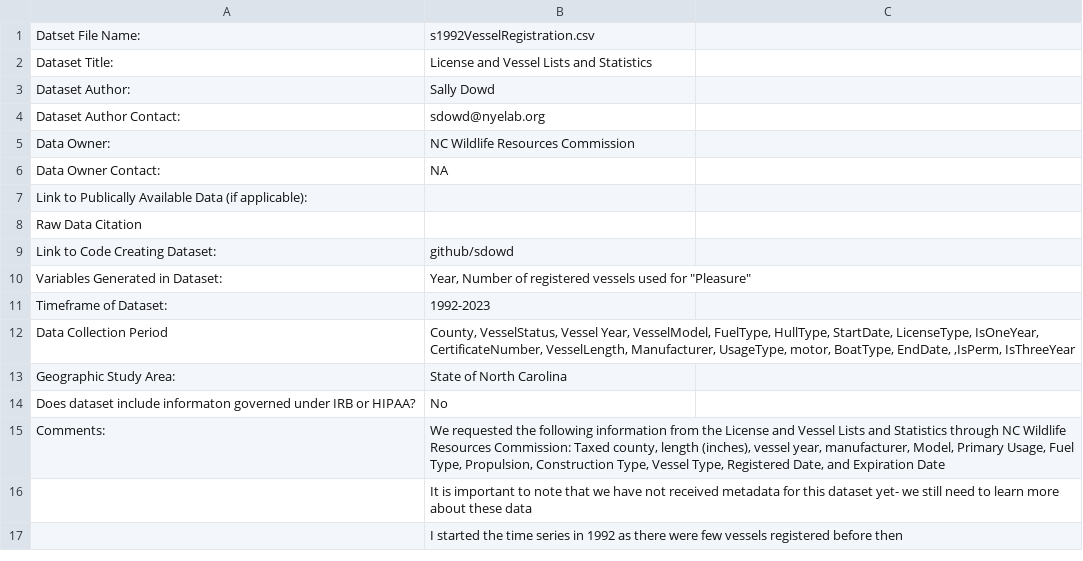
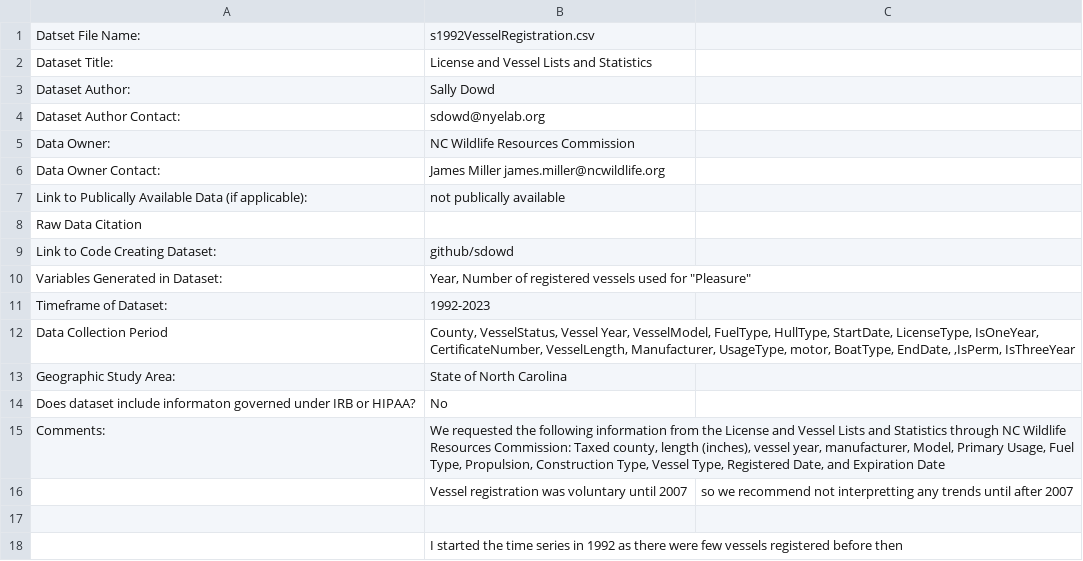
Before and after one commit to Nyelab/NC-Ecosystem-indicators, a CSV file: metadata/s1992VesselRegistration_metadata.csv, drawn as a sheet.

Commit message:
Revise metadata for s1992VesselRegistration dataset
Updated dataset metadata with new contact information and added comments regarding vessel registration trends.

```diff
--- a/metadata/s1992VesselRegistration_metadata.csv
+++ b/metadata/s1992VesselRegistration_metadata.csv
@@ -5,4 +5,4 @@ Dataset Author Contact:,sdowd@nyelab.org
 Data Owner:,NC Wildlife Resources Commission 
-Data Owner Contact:,NA
-Link to Publically Available Data (if applicable):,
+Data Owner Contact:,James Miller james.miller@ncwildlife.org
+Link to Publically Available Data (if applicable):, not publically available
 Raw Data Citation,
@@ -15,3 +15,4 @@ Does dataset include informaton governed under IRB or HIPAA?,No
 Comments:,"We requested the following information from the License and Vessel Lists and Statistics through NC Wildlife Resources Commission: Taxed county, length (inches), vessel year, manufacturer, Model, Primary Usage, Fuel Type, Propulsion, Construction Type, Vessel Type, Registered Date, and Expiration Date "
-,It is important to note that we have not received metadata for this dataset yet- we still need to learn more about these data
+,Vessel registration was voluntary until 2007, so we recommend not interpretting any trends until after 2007
+
 ,I started the time series in 1992 as there were few vessels registered before then
```
